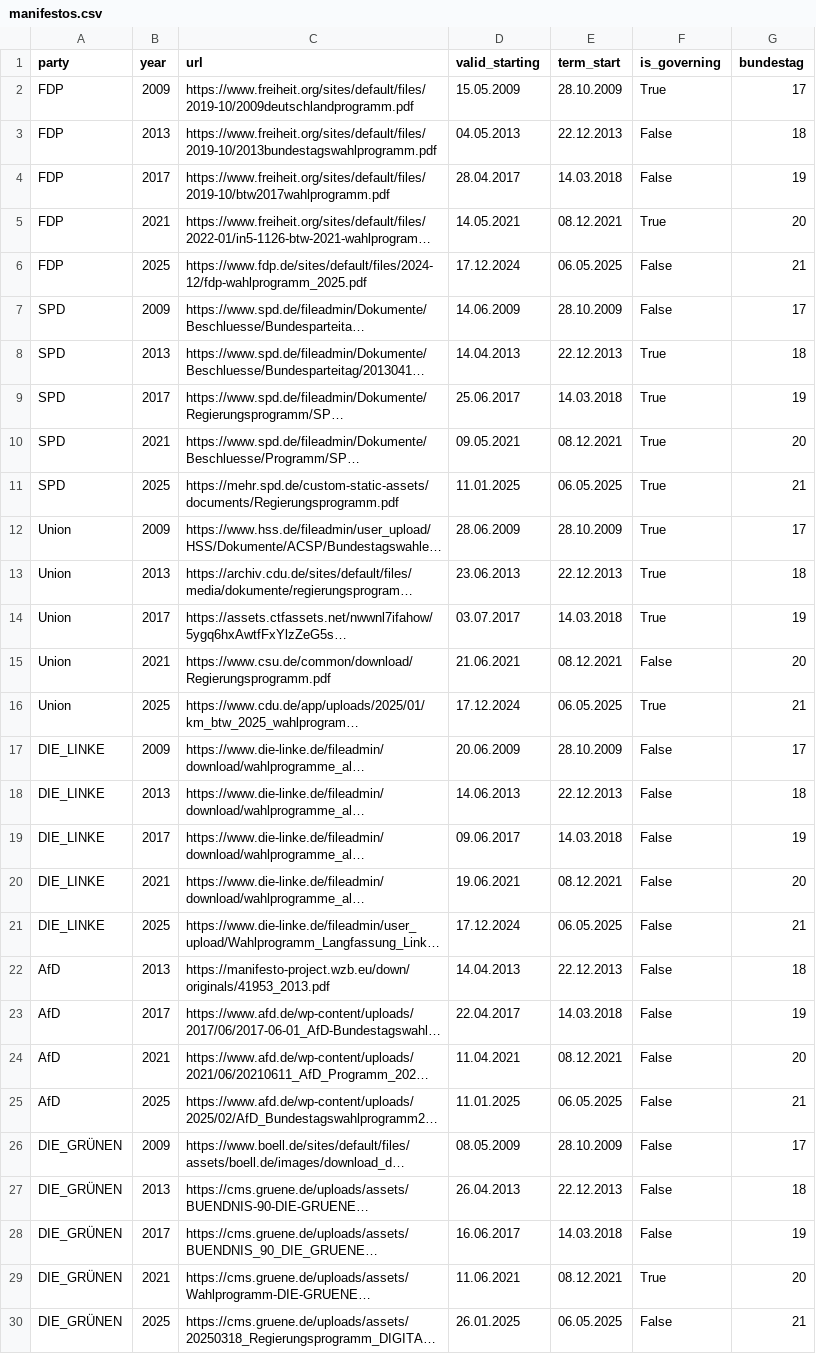
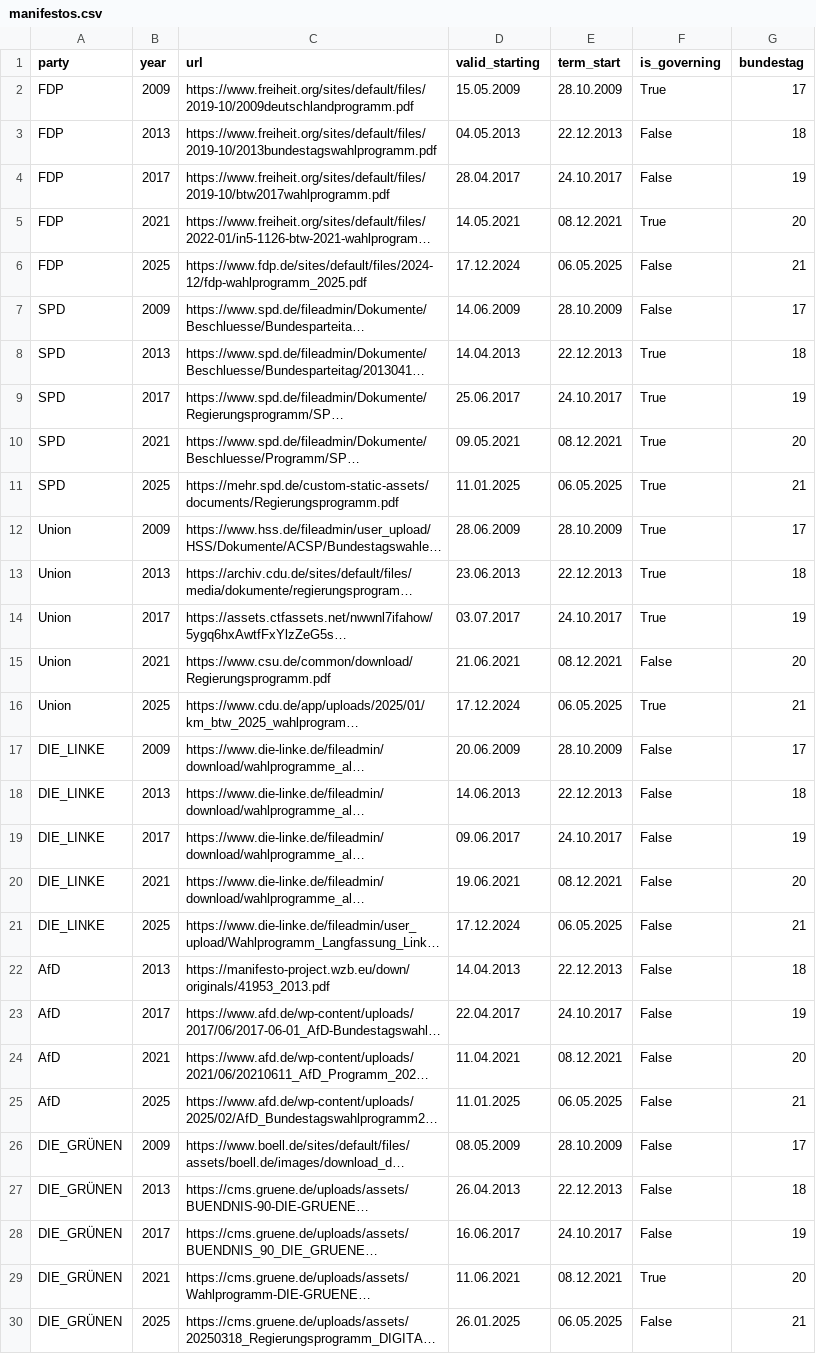
Before and after one commit to jhKessler/quantifying-political-consistency, a CSV file: input/manifestos.csv, drawn as a sheet; long unchanged cells end in …; the diff names each change by its address in the sheet, - before the commit and + after, or states it on an @@ line.

Commit message:
fix bundestag dates

```diff
--- a/input/manifestos.csv
+++ b/input/manifestos.csv
-E4 (term_start): 14.03.2018
+E4 (term_start): 24.10.2017
-E9 (term_start): 14.03.2018
+E9 (term_start): 24.10.2017
-E14 (term_start): 14.03.2018
+E14 (term_start): 24.10.2017
-E19 (term_start): 14.03.2018
+E19 (term_start): 24.10.2017
-E23 (term_start): 14.03.2018
+E23 (term_start): 24.10.2017
-E28 (term_start): 14.03.2018
+E28 (term_start): 24.10.2017
```
Also changed, not shown: 8 other files.
